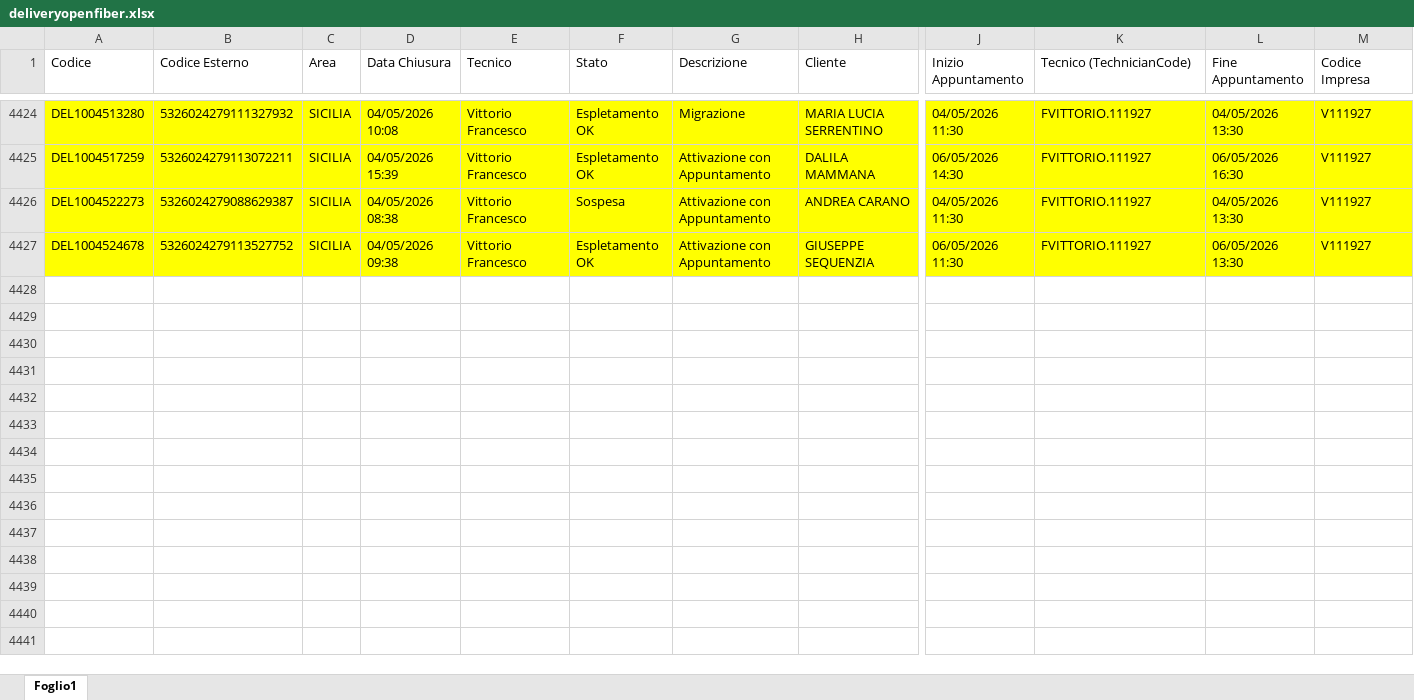
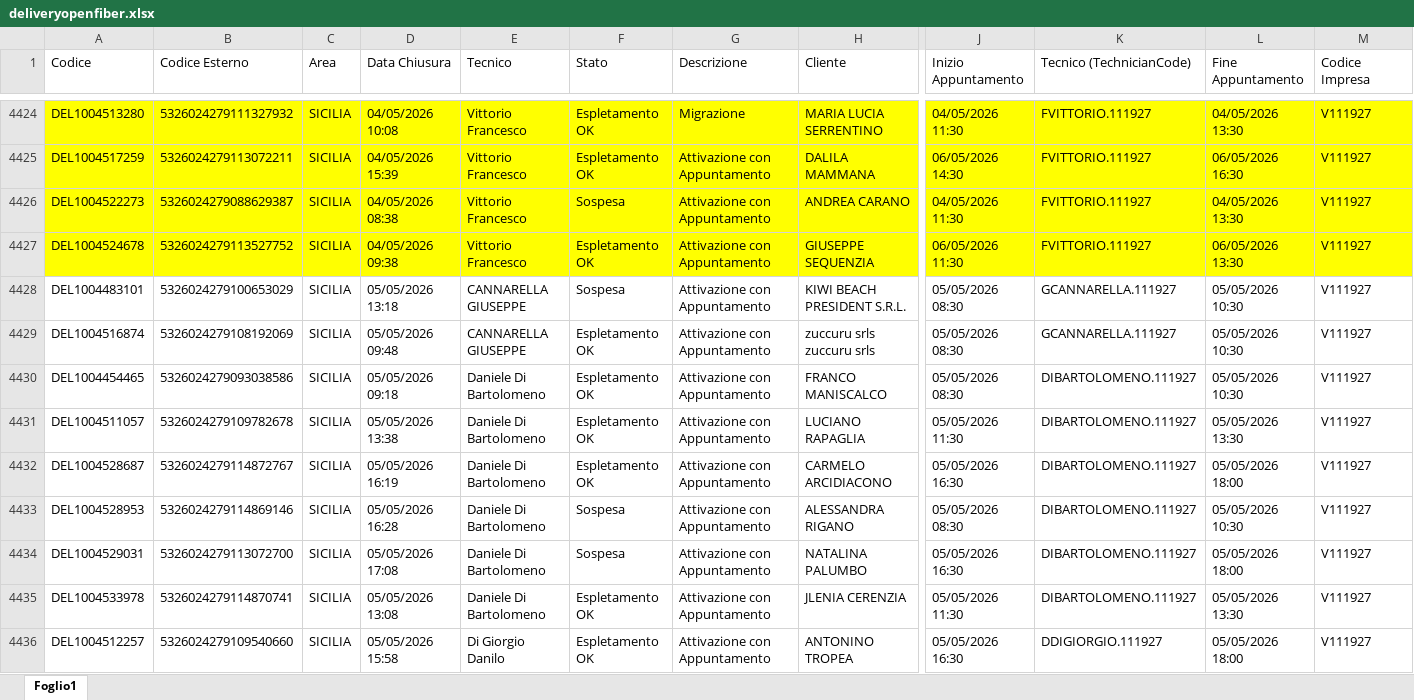
Before and after one commit to lbianco11197/Avanzamento-Delivery-OF, an Excel workbook: deliveryopenfiber.xlsx, sheet Foglio1, drawn as a sheet; only a part is shown, gaps mark what is left out; values as stored, in another font and other column widths than the file's, no borders; rows hold the shown columns only; the diff covers the shown part only; the diff names each change by its address in the sheet, - before the commit and + after, or states it on an @@ line.

Commit message:
Aggiornato deliveryopenfiber.xlsx da lbianco via Streamlit

```diff
--- a/deliveryopenfiber.xlsx (sheet Foglio1)
+++ b/deliveryopenfiber.xlsx (sheet Foglio1)
+row 4428: DEL1004483101 | 5326024279100653029 | SICILIA | 05/05/2026 13:18 | CANNARELLA GIUSEPPE | Sospesa | Attivazione con Appuntamento | KIWI BEACH PRESIDENT S.R.L. | 05/05/2026 08:30 | GCANNARELLA.111927 | 05/05/2026 10:30 | V111927
+row 4429: DEL1004516874 | 5326024279108192069 | SICILIA | 05/05/2026 09:48 | CANNARELLA GIUSEPPE | Espletamento OK | Attivazione con Appuntamento | zuccuru srls zuccuru srls | 05/05/2026 08:30 | GCANNARELLA.111927 | 05/05/2026 10:30 | V111927
+row 4430: DEL1004454465 | 5326024279093038586 | SICILIA | 05/05/2026 09:18 | Daniele Di Bartolomeno | Espletamento OK | Attivazione con Appuntamento | FRANCO MANISCALCO | 05/05/2026 08:30 | DIBARTOLOMENO.111927 | 05/05/2026 10:30 | V111927
+row 4431: DEL1004511057 | 5326024279109782678 | SICILIA | 05/05/2026 13:38 | Daniele Di Bartolomeno | Espletamento OK | Attivazione con Appuntamento | LUCIANO RAPAGLIA | 05/05/2026 11:30 | DIBARTOLOMENO.111927 | 05/05/2026 13:30 | V111927
+row 4432: DEL1004528687 | 5326024279114872767 | SICILIA | 05/05/2026 16:19 | Daniele Di Bartolomeno | Espletamento OK | Attivazione con Appuntamento | CARMELO ARCIDIACONO | 05/05/2026 16:30 | DIBARTOLOMENO.111927 | 05/05/2026 18:00 | V111927
+row 4433: DEL1004528953 | 5326024279114869146 | SICILIA | 05/05/2026 16:28 | Daniele Di Bartolomeno | Sospesa | Attivazione con Appuntamento | ALESSANDRA RIGANO | 05/05/2026 08:30 | DIBARTOLOMENO.111927 | 05/05/2026 10:30 | V111927
+row 4434: DEL1004529031 | 5326024279113072700 | SICILIA | 05/05/2026 17:08 | Daniele Di Bartolomeno | Sospesa | Attivazione con Appuntamento | NATALINA PALUMBO | 05/05/2026 16:30 | DIBARTOLOMENO.111927 | 05/05/2026 18:00 | V111927
+row 4435: DEL1004533978 | 5326024279114870741 | SICILIA | 05/05/2026 13:08 | Daniele Di Bartolomeno | Espletamento OK | Attivazione con Appuntamento | JLENIA CERENZIA | 05/05/2026 11:30 | DIBARTOLOMENO.111927 | 05/05/2026 13:30 | V111927
+row 4436: DEL1004512257 | 5326024279109540660 | SICILIA | 05/05/2026 15:58 | Di Giorgio Danilo | Espletamento OK | Attivazione con Appuntamento | ANTONINO TROPEA | 05/05/2026 16:30 | DDIGIORGIO.111927 | 05/05/2026 18:00 | V111927
```
Also changed, not shown: 49 added rows elsewhere in this sheet.
